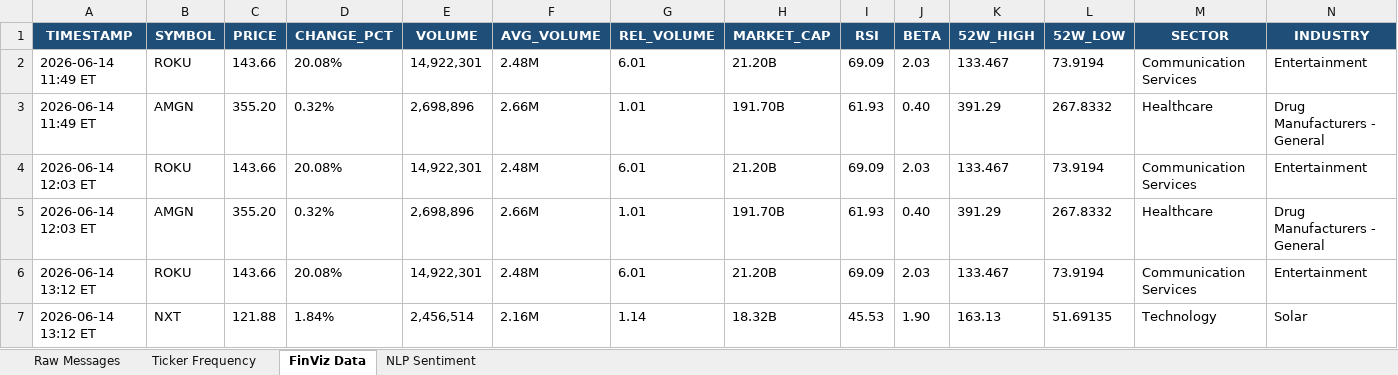
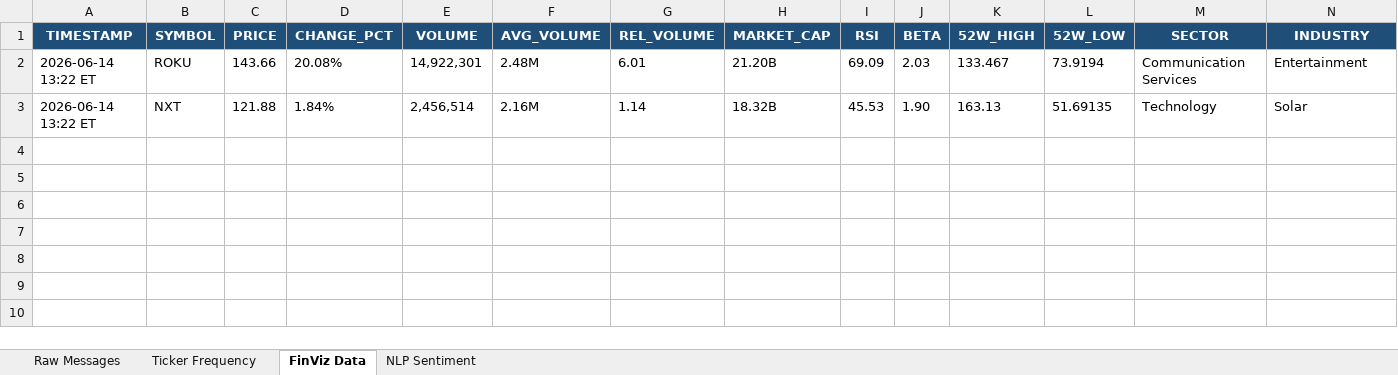
Before and after one commit to 7scgb4t8vc-cpu/stocktwits-collector, an Excel workbook: data/stocktwits_data.xlsx, sheet FinViz Data, drawn as a sheet; values as stored, in another font and other column widths than the file's, no borders; removed rows and columns are numbered as before the commit, all else as after; the diff names each change by its address in the sheet, - before the commit and + after, or states it on an @@ line.

```diff
--- a/data/stocktwits_data.xlsx (sheet FinViz Data)
+++ b/data/stocktwits_data.xlsx (sheet FinViz Data)
-row 2: 2026-06-14 11:49 ET | ROKU | 143.66 | 20.08% | 14,922,301 | 2.48M | 6.01 | 21.20B | 69.09 | 2.03 | 133.467 | 73.9194 | Communication Services | Entertainment
-row 3: 2026-06-14 11:49 ET | AMGN | 355.20 | 0.32% | 2,698,896 | 2.66M | 1.01 | 191.70B | 61.93 | 0.40 | 391.29 | 267.8332 | Healthcare | Drug Manufacturers - General
-A2 (TIMESTAMP): 2026-06-14 12:03 ET
+A2 (TIMESTAMP): 2026-06-14 13:22 ET
-row 5: 2026-06-14 12:03 ET | AMGN | 355.20 | 0.32% | 2,698,896 | 2.66M | 1.01 | 191.70B | 61.93 | 0.40 | 391.29 | 267.8332 | Healthcare | Drug Manufacturers - General
-row 6: 2026-06-14 13:12 ET | ROKU | 143.66 | 20.08% | 14,922,301 | 2.48M | 6.01 | 21.20B | 69.09 | 2.03 | 133.467 | 73.9194 | Communication Services | Entertainment
-A3 (TIMESTAMP): 2026-06-14 13:12 ET
+A3 (TIMESTAMP): 2026-06-14 13:22 ET
```
Also changed, not shown: sheet NLP Sentiment, sheet Raw Messages, sheet Ticker Frequency, 4 other files.
